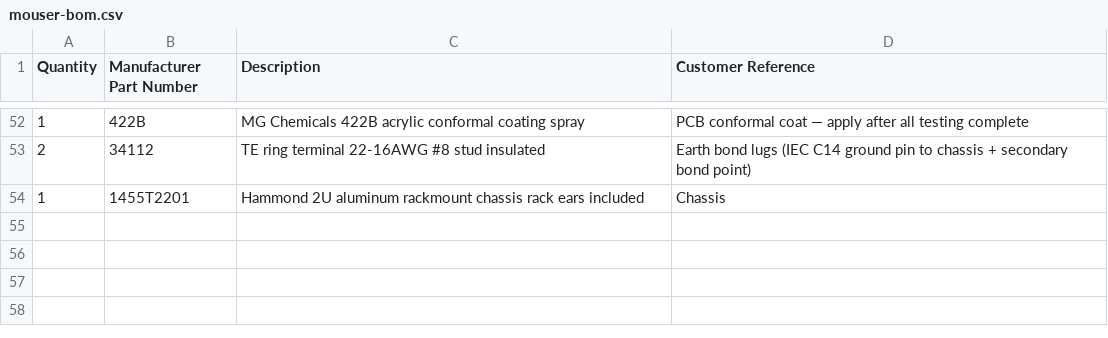
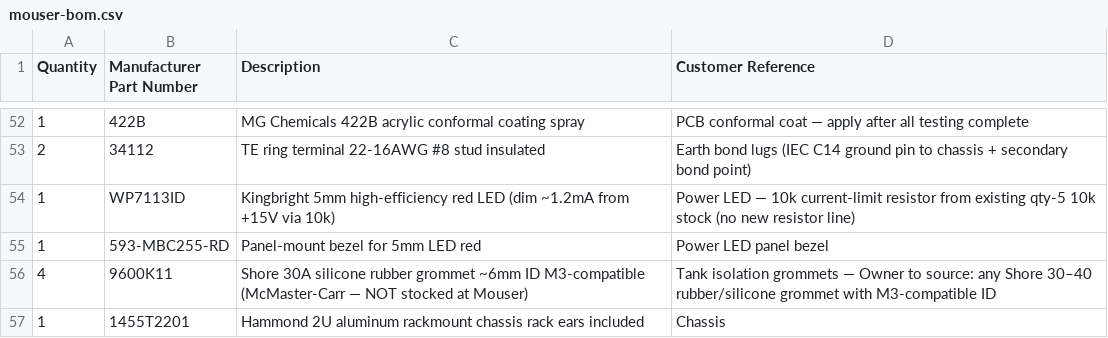
Before and after one commit to bingeboy/le-ton-juste, a CSV file: docs/reverb-tank/mouser-bom.csv, drawn as a sheet; only a part is shown, gaps mark what is left out.

Commit message:
fix: chain_gain_db window wrong; BOM gaps (LED, grommets); Ic AVG mismatch
CRITICAL: chain_gain_db .meas measured vin→v_out (~21 dB) but window was
44.6–48.6 dB (the recovery stage gain). Renamed to recov_gain_db, now
measures mag(V(u2_out)/V(u2_in_pos)) — the 214x recovery stage the window
actually describes. Regenerated ac netlist.

WARN: Power LED (Kingbright WP7113ID) and panel bezel (593-MBC255-RD)
were missing from BOM — referenced in builder-guide but not orderable.
Added both BOM lines; clarified 10k current-limit R comes from existing stock.

WARN: Tank isolation grommets had two conflicting specs in parts-spec (Shore
30-40 Sorbothane vs Shore 30A silicone). Reconciled to one spec, removed
duplicate, added qty-4 BOM line (McMaster-Carr, owner to source).

WARN: q1_ic cross-check used FIND I(R5) AT=200m (instantaneous) while
q1_ve uses AVG FROM=190m TO=200m. Changed q1_ic to matching AVG window.

INFO: build-plan.md K1 coupling constant 1 → 0.98 (matches netlist/params).
INFO: recov_gain AC .meas wrapped in mag() to match HPF .meas style.

```diff
--- a/docs/reverb-tank/mouser-bom.csv
+++ b/docs/reverb-tank/mouser-bom.csv
@@ -53,2 +53,5 @@ Quantity,Manufacturer Part Number,Description,Customer Reference
 2,34112,TE ring terminal 22-16AWG #8 stud insulated,Earth bond lugs (IEC C14 ground pin to chassis + secondary bond point)
+1,WP7113ID,Kingbright 5mm high-efficiency red LED (dim ~1.2mA from +15V via 10k),Power LED — 10k current-limit resistor from existing qty-5 10k stock (no new resistor line)
+1,593-MBC255-RD,Panel-mount bezel for 5mm LED red,Power LED panel bezel
+4,9600K11,Shore 30A silicone rubber grommet ~6mm ID M3-compatible (McMaster-Carr — NOT stocked at Mouser),Tank isolation grommets — Owner to source: any Shore 30–40 rubber/silicone grommet with M3-compatible ID
 1,1455T2201,Hammond 2U aluminum rackmount chassis rack ears included,Chassis
```
Also changed, not shown: 11 other files.
